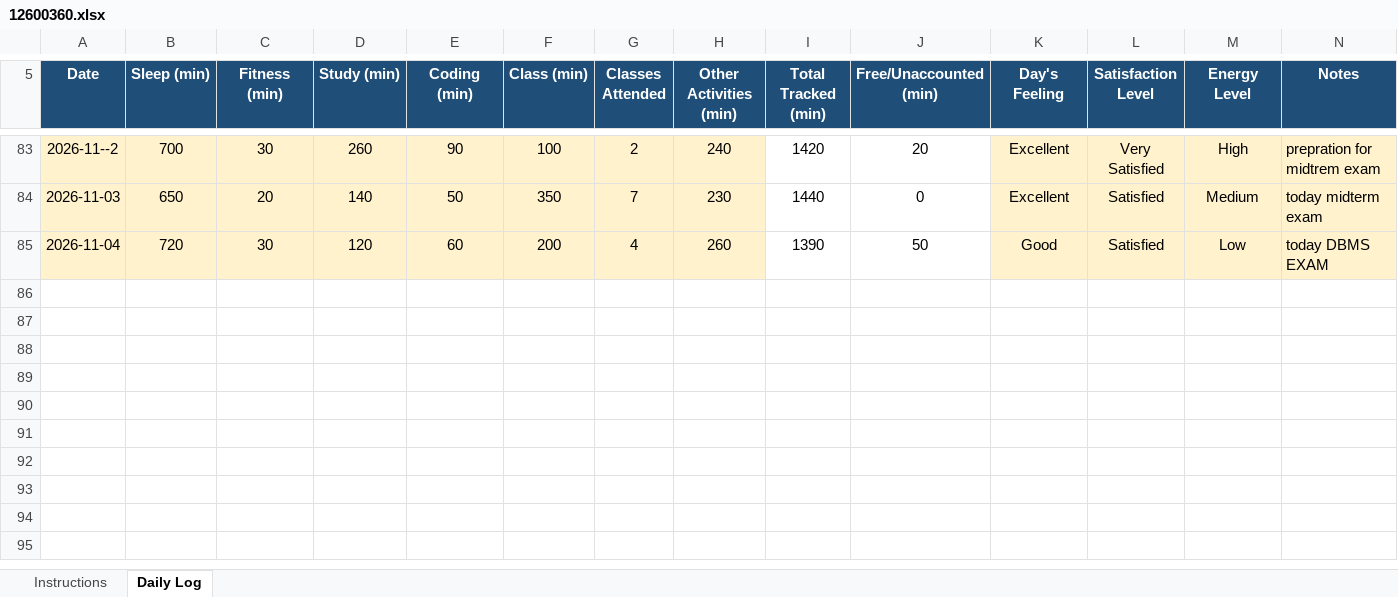
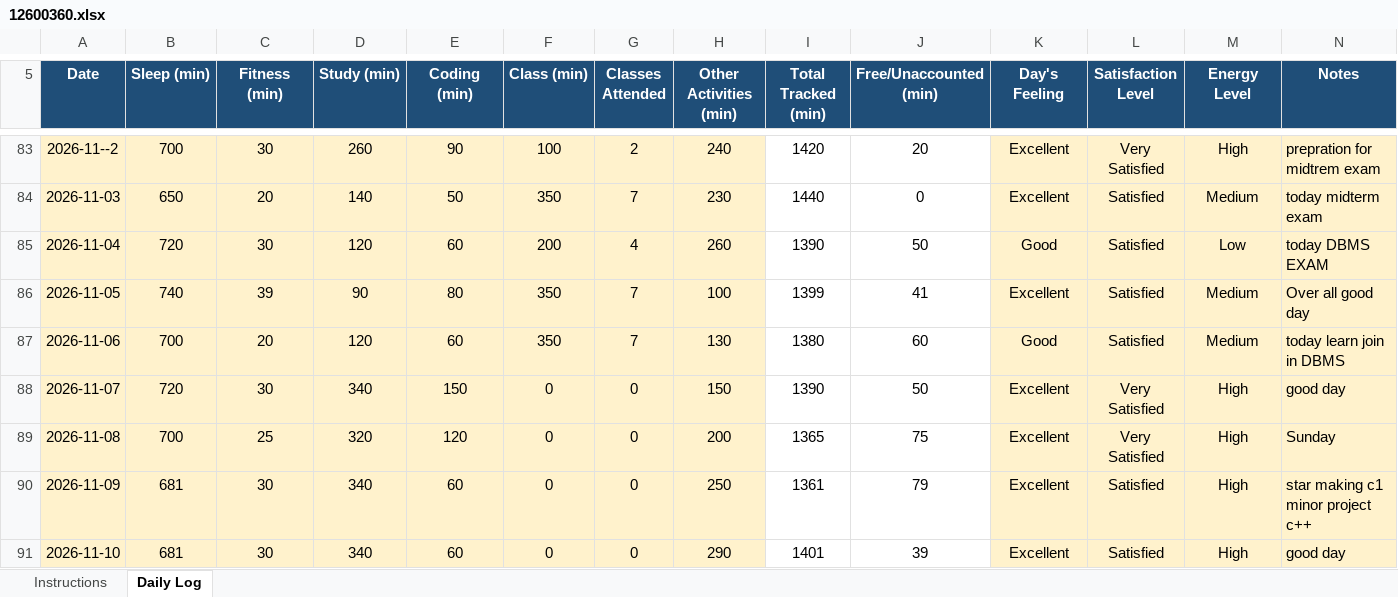
Before and after one commit to Nomankhan250/12600360, an Excel workbook: 12600360.xlsx, sheet Daily Log, drawn as a sheet; only a part is shown, gaps mark what is left out; values as stored, in another font and other column widths than the file's, no borders; conditional formats not drawn; the diff names each change by its address in the sheet, - before the commit and + after, or states it on an @@ line.

Commit message:
update

```diff
--- a/12600360.xlsx (sheet Daily Log)
+++ b/12600360.xlsx (sheet Daily Log)
+row 86: 2026-11-05 | 740 | 39 | 90 | 80 | 350 | 7 | 100 | 1399 | 41 | Excellent | Satisfied | Medium | Over all good day
+row 87: 2026-11-06 | 700 | 20 | 120 | 60 | 350 | 7 | 130 | 1380 | 60 | Good | Satisfied | Medium | today learn join in DBMS
+row 88: 2026-11-07 | 720 | 30 | 340 | 150 | 0 | 0 | 150 | 1390 | 50 | Excellent | Very Satisfied | High | good day
+row 89: 2026-11-08 | 700 | 25 | 320 | 120 | 0 | 0 | 200 | 1365 | 75 | Excellent | Very Satisfied | High | Sunday
+row 90: 2026-11-09 | 681 | 30 | 340 | 60 | 0 | 0 | 250 | 1361 | 79 | Excellent | Satisfied | High | star making c1 minor project c++
+row 91: 2026-11-10 | 681 | 30 | 340 | 60 | 0 | 0 | 290 | 1401 | 39 | Excellent | Satisfied | High | good day
```
